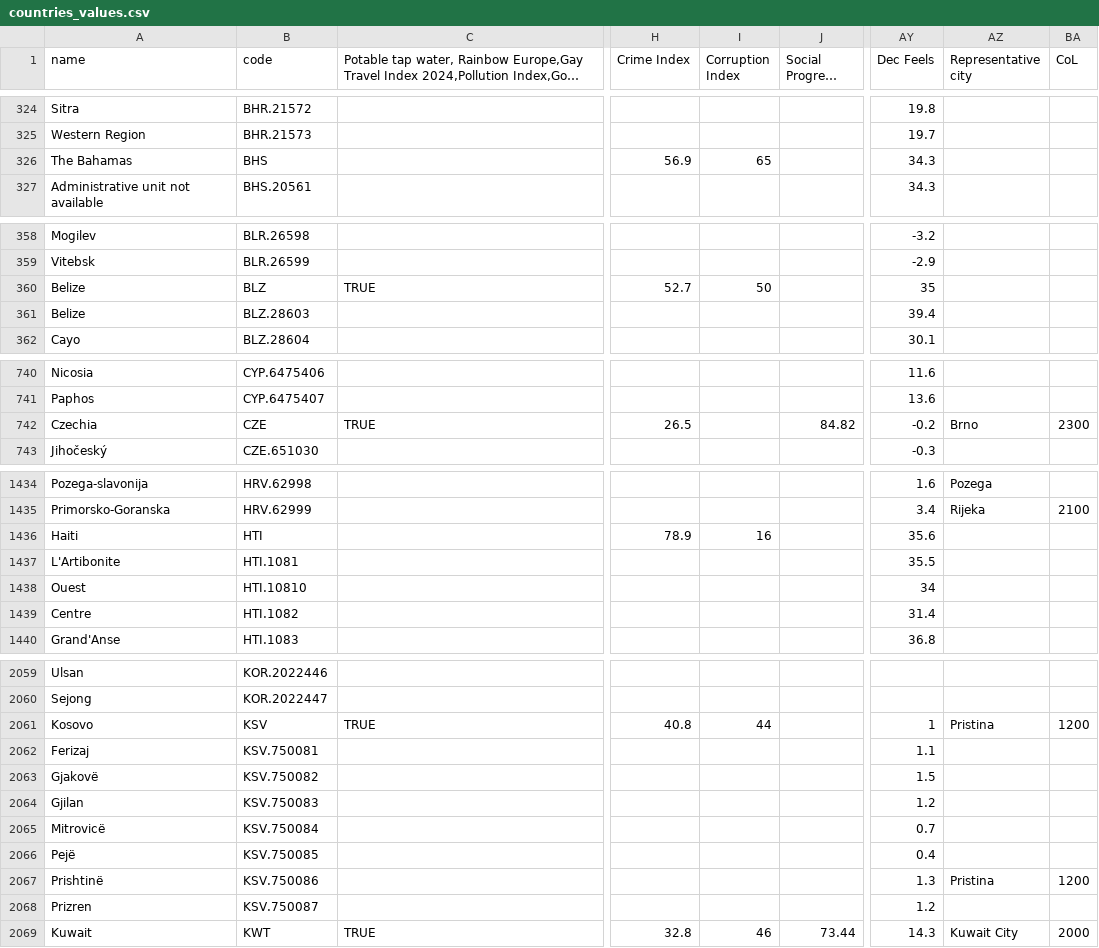
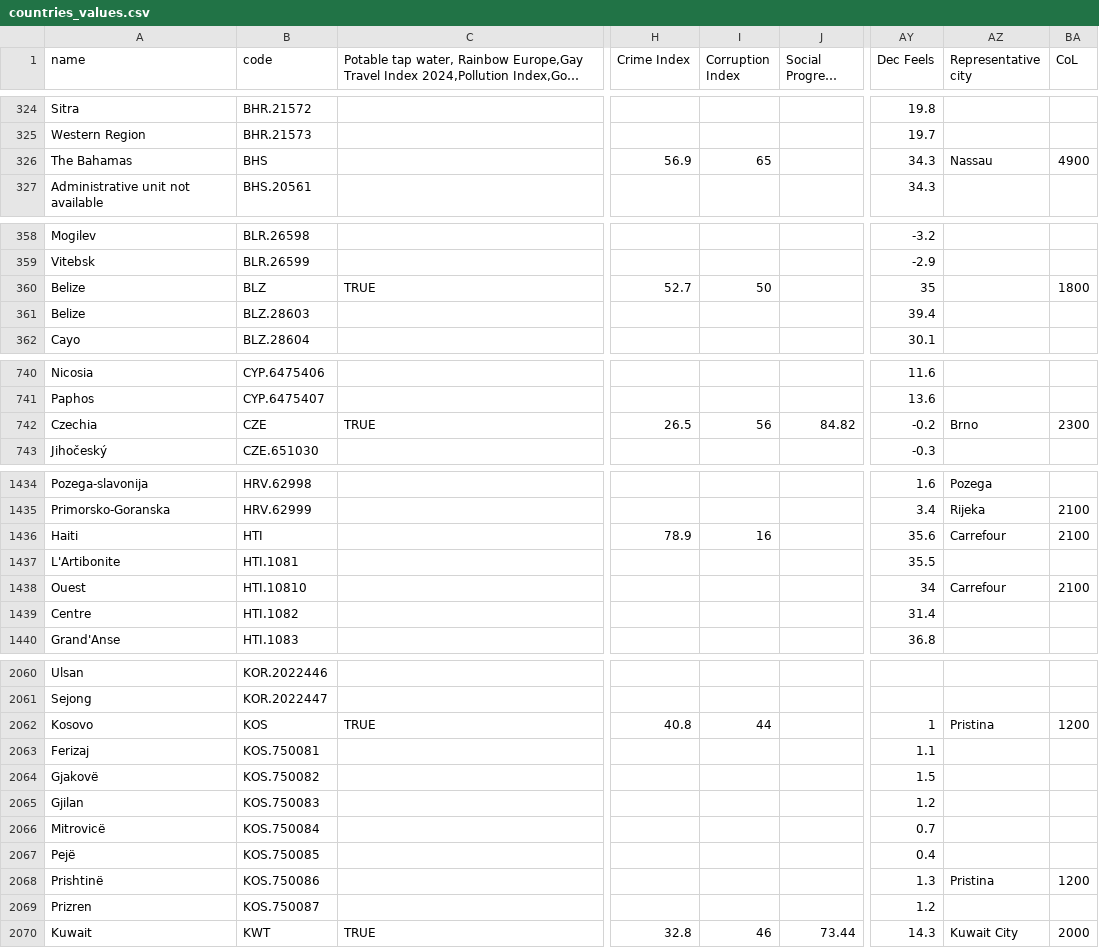
Before and after one commit to JackGoeree/mapamundo, a CSV file: public/data/backups/countries_values.csv, drawn as a sheet; only a part is shown, gaps mark what is left out; long unchanged cells end in …; addresses are those after the commit; the diff covers the shown part only; the diff names each change by its address in the sheet, - before the commit and + after, or states it on an @@ line.

```diff
--- a/public/data/backups/countries_values.csv
+++ b/public/data/backups/countries_values.csv
-AZ326 (Representative city): (empty)
+AZ326 (Representative city): Nassau
-BA326 (CoL): (empty)
+BA326 (CoL): 4900
-BA360 (CoL): (empty)
+BA360 (CoL): 1800
-I742 (Corruption Index): (empty)
+I742 (Corruption Index): 56
-AZ1436 (Representative city): (empty)
+AZ1436 (Representative city): Carrefour
-BA1436 (CoL): (empty)
+BA1436 (CoL): 2100
-AZ1438 (Representative city): (empty)
+AZ1438 (Representative city): Carrefour
-BA1438 (CoL): (empty)
+BA1438 (CoL): 2100
-B2062 (code): KSV
+B2062 (code): KOS
-B2063 (code): KSV.750081
+B2063 (code): KOS.750081
-B2064 (code): KSV.750082
+B2064 (code): KOS.750082
-B2065 (code): KSV.750083
+B2065 (code): KOS.750083
-B2066 (code): KSV.750084
+B2066 (code): KOS.750084
-B2067 (code): KSV.750085
+B2067 (code): KOS.750085
-B2068 (code): KSV.750086
+B2068 (code): KOS.750086
-B2069 (code): KSV.750087
+B2069 (code): KOS.750087
```
Also changed, not shown: 1 added row and 22 edited cells elsewhere in this file, public/data/countries_values.csv.
